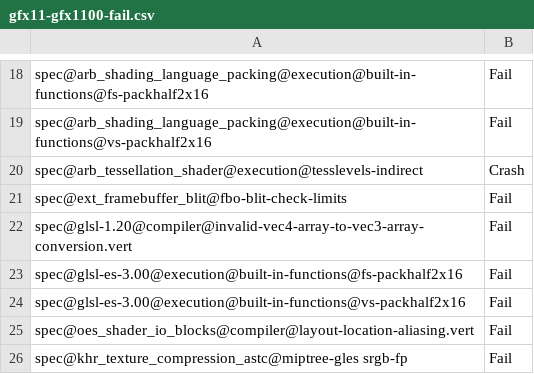
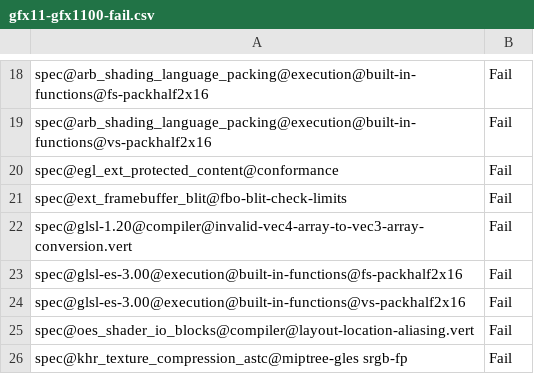
Before and after one commit to joshuaswarren/mesa-1, a CSV file: src/gallium/drivers/radeonsi/ci/gfx11-gfx1100-fail.csv, drawn as a sheet; only a part is shown, gaps mark what is left out.

```diff
--- a/src/gallium/drivers/radeonsi/ci/gfx11-gfx1100-fail.csv
+++ b/src/gallium/drivers/radeonsi/ci/gfx11-gfx1100-fail.csv
@@ -19,3 +19,3 @@ spec@arb_shading_language_packing@execution@built-in-functions@fs-packhalf2x16,F
 spec@arb_shading_language_packing@execution@built-in-functions@vs-packhalf2x16,Fail
-spec@arb_tessellation_shader@execution@tesslevels-indirect,Crash
+spec@egl_ext_protected_content@conformance,Fail
 spec@ext_framebuffer_blit@fbo-blit-check-limits,Fail
```
Also changed, not shown: src/gallium/drivers/radeonsi/ci/gfx10-navi10-fail.csv, src/gallium/drivers/radeonsi/ci/gfx10_3-navi21-fail.csv, 8 other files.
